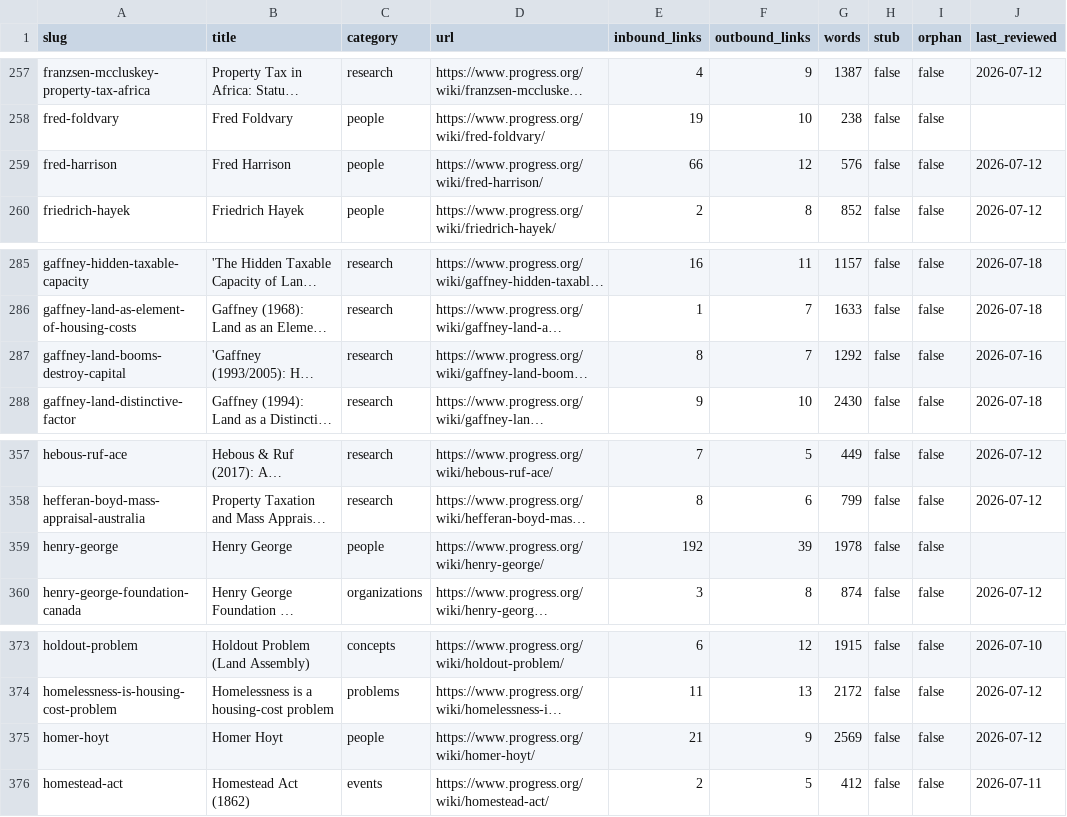
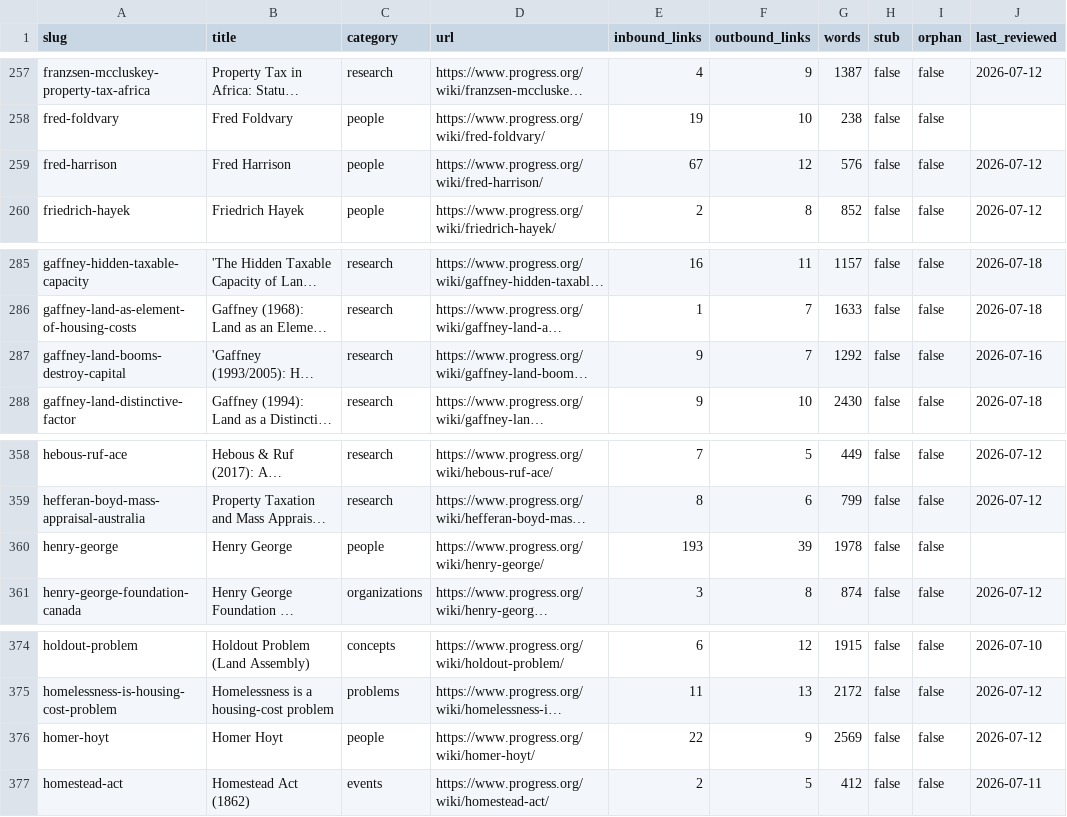
Before and after one commit to floydmari/georgism-wiki, a CSV file: sources/wiki-inventory.csv, drawn as a sheet; only a part is shown, gaps mark what is left out; long unchanged cells end in …; addresses are those after the commit; the diff covers the shown part only; the diff names each change by its address in the sheet, - before the commit and + after, or states it on an @@ line.

```diff
--- a/sources/wiki-inventory.csv
+++ b/sources/wiki-inventory.csv
-E259 (inbound_links): 66
+E259 (inbound_links): 67
-E287 (inbound_links): 8
+E287 (inbound_links): 9
-E360 (inbound_links): 192
+E360 (inbound_links): 193
-E376 (inbound_links): 21
+E376 (inbound_links): 22
```
Also changed, not shown: 1 added row and 14 edited cells elsewhere in this file, sources/registry.csv, 11 other files.
